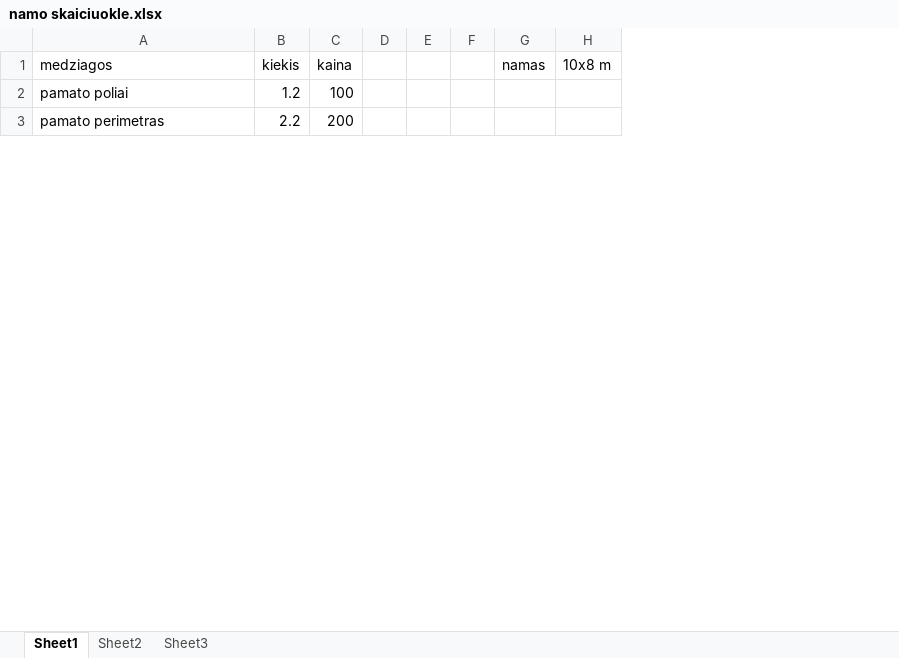
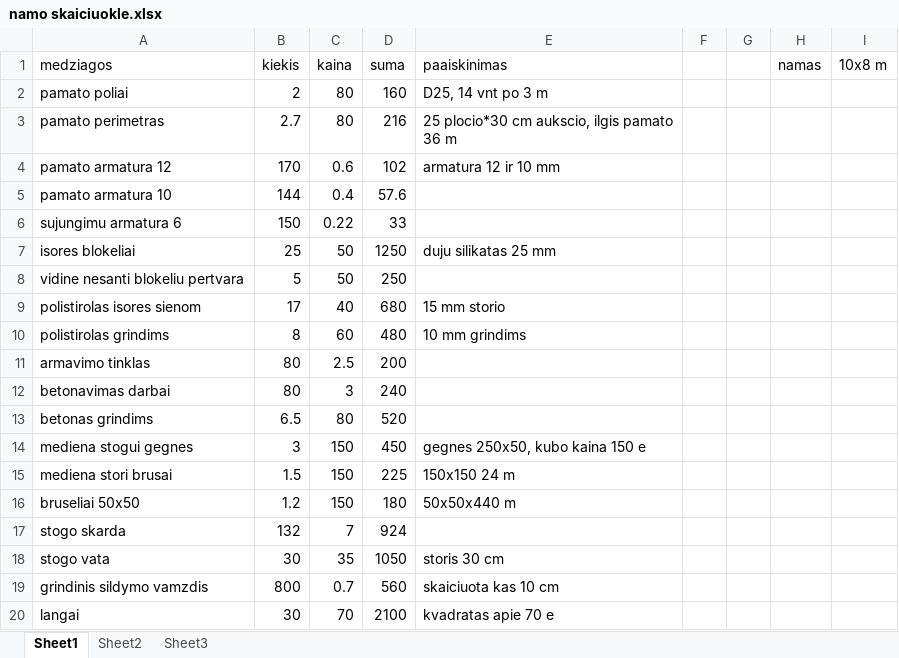
Before and after one commit to raimondassi/JavaKursai, an Excel workbook: paskaitu medziaga/namo skaiciuokle.xlsx, sheet Sheet1, drawn as a sheet; only a part is shown; values as stored, in another font and other column widths than the file's, no borders; removed rows and columns are numbered as before the commit, all else as after; the diff covers the shown part only; the diff names each change by its address in the sheet, - before the commit and + after, or states it on an @@ line.

```diff
--- a/paskaitu medziaga/namo skaiciuokle.xlsx (sheet Sheet1)
+++ b/paskaitu medziaga/namo skaiciuokle.xlsx (sheet Sheet1)
-column D, empty
+column D (suma), rows 2-3: 160 | 216
+column E (paaiskinimas), rows 2-3: D25, 14 vnt po 3 m | 25 plocio*30 cm aukscio, ilgis pamato 36 m
-B2 (kiekis): 1.2
+B2 (kiekis): 2
-C2 (kaina): 100
+C2 (kaina): 80
-B3 (kiekis): 2.2
+B3 (kiekis): 2.7
-C3 (kaina): 200
+C3 (kaina): 80
+row 4: pamato armatura 12 | 170 | 0.6 | 102 | armatura 12 ir 10 mm
+row 5: pamato armatura 10 | 144 | 0.4 | 57.6
+row 6: sujungimu armatura 6 | 150 | 0.22 | 33
+row 7: isores blokeliai | 25 | 50 | 1250 | duju silikatas 25 mm
+row 8: vidine nesanti blokeliu pertvara | 5 | 50 | 250
+row 9: polistirolas isores sienom | 17 | 40 | 680 | 15 mm storio
+row 10: polistirolas grindims | 8 | 60 | 480 | 10 mm grindims
+row 11: armavimo tinklas | 80 | 2.5 | 200
+row 12: betonavimas darbai | 80 | 3 | 240
+row 13: betonas grindims | 6.5 | 80 | 520
+row 14: mediena stogui gegnes | 3 | 150 | 450 | gegnes 250x50, kubo kaina 150 e
+row 15: mediena stori brusai | 1.5 | 150 | 225 | 150x150 24 m
+row 16: bruseliai 50x50 | 1.2 | 150 | 180 | 50x50x440 m
+row 17: stogo skarda | 132 | 7 | 924
+row 18: stogo vata | 30 | 35 | 1050 | storis 30 cm
+row 19: grindinis sildymo vamzdis | 800 | 0.7 | 560 | skaiciuota kas 10 cm
+row 20: langai | 30 | 70 | 2100 | kvadratas apie 70 e
```
Also changed, not shown: 16 added rows and 1 edited cell elsewhere in this sheet, 14 other files.
